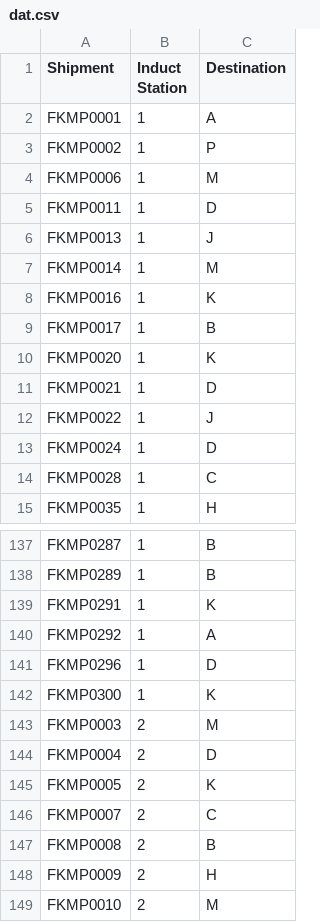
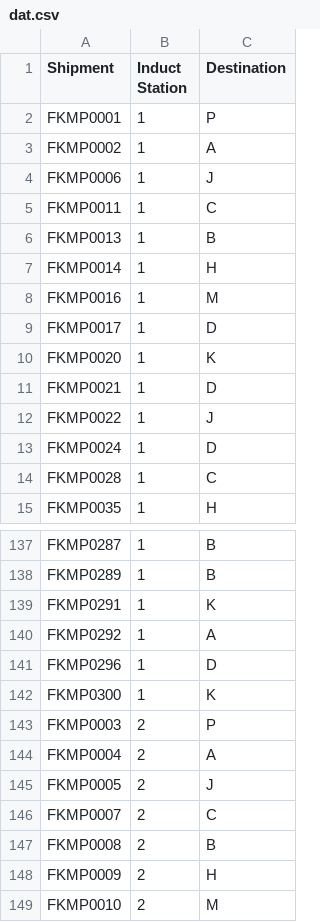
Before and after one commit to i-sahajmistry/Flipkart-Grid-3.0, a CSV file: Round 2/dat.csv, drawn as a sheet; only a part is shown, gaps mark what is left out.

```diff
--- a/Round 2/dat.csv
+++ b/Round 2/dat.csv
@@ -1,10 +1,10 @@
 Shipment,Induct Station,Destination
-FKMP0001,1,A
-FKMP0002,1,P
-FKMP0006,1,M
-FKMP0011,1,D
-FKMP0013,1,J
-FKMP0014,1,M
-FKMP0016,1,K
-FKMP0017,1,B
+FKMP0001,1,P
+FKMP0002,1,A
+FKMP0006,1,J
+FKMP0011,1,C
+FKMP0013,1,B
+FKMP0014,1,H
+FKMP0016,1,M
+FKMP0017,1,D
 FKMP0020,1,K
@@ -142,5 +142,5 @@ FKMP0296,1,D
 FKMP0300,1,K
-FKMP0003,2,M
-FKMP0004,2,D
-FKMP0005,2,K
+FKMP0003,2,P
+FKMP0004,2,A
+FKMP0005,2,J
 FKMP0007,2,C
```
Also changed, not shown: 3 other files.
